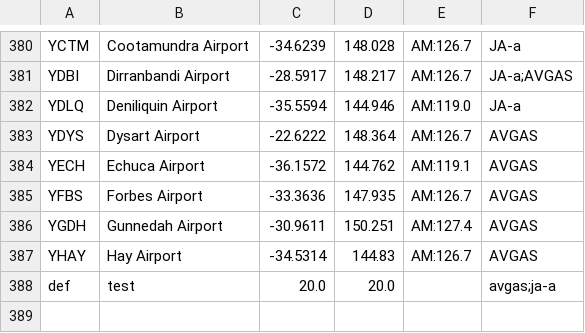
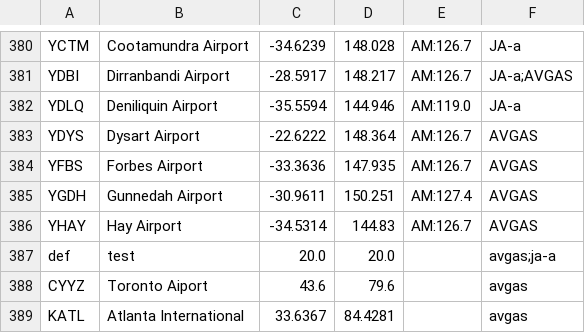
Before and after one commit to Jewls135/A360-Group-Project, a CSV file: Airports.csv, drawn as a sheet; only a part is shown, gaps mark what is left out.

```diff
--- a/Airports.csv
+++ b/Airports.csv
@@ -383,3 +383,2 @@ YDLQ,Deniliquin Airport,-35.5594,144.946,AM:119.0,JA-a
 YDYS,Dysart Airport,-22.6222,148.364,AM:126.7,AVGAS
-YECH,Echuca Airport,-36.1572,144.762,AM:119.1,AVGAS
 YFBS,Forbes Airport,-33.3636,147.935,AM:126.7,AVGAS
@@ -388 +387,3 @@ YHAY,Hay Airport,-34.5314,144.83,AM:126.7,AVGAS
 def,test,20.0,20.0,,avgas;ja-a
+CYYZ,Toronto Aiport,43.6,79.6,,avgas
+KATL,Atlanta International,33.6367,84.4281,,avgas
```
Also changed, not shown: Airplanes.csv, 6 other files.
